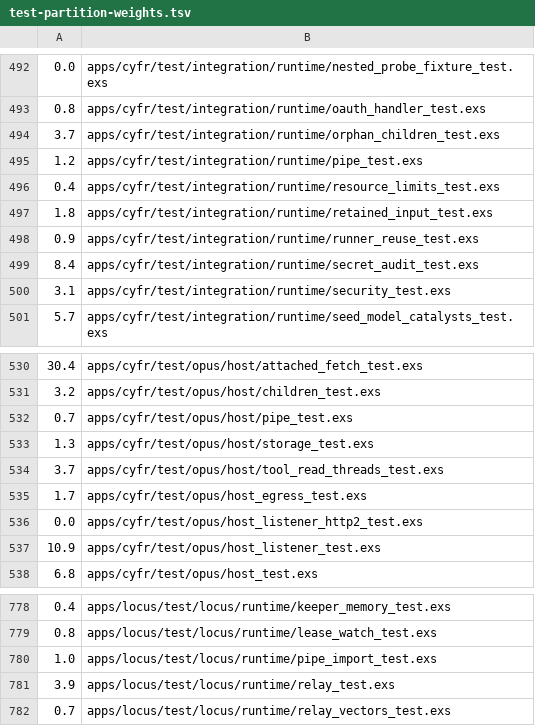
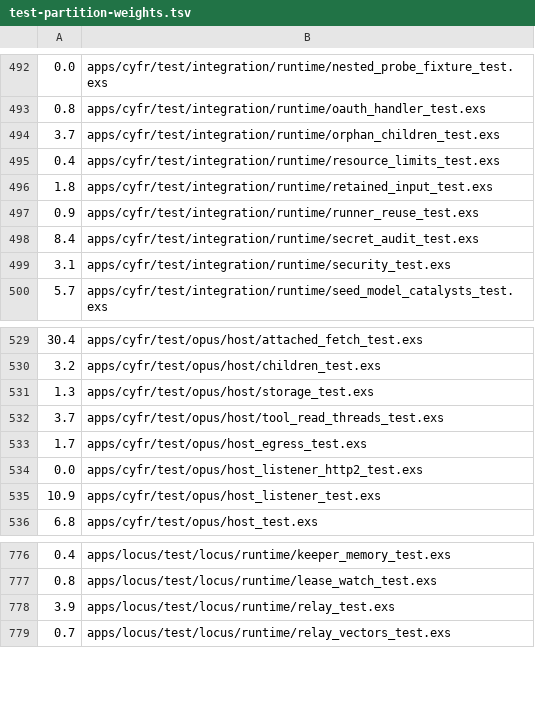
Before and after one commit to cyfrworks/cyfr, a TSV file: scripts/test-partition-weights.tsv, drawn as a sheet; only a part is shown, gaps mark what is left out; the diff names each change by its address in the sheet, - before the commit and + after, or states it on an @@ line.

Commit message:
Remove the component pipe and the mount it resolved
The pipe let a catalyst open a session on the program its login need was
bound to; both adapter catalysts that used it are gone and no shipped
component imports it. Removed: Opus.Host.Pipe, Opus.Programs.Pipe,
Opus.Programs.pipe_open/5, pipe_send/5, pipe_recv/6 and pipe_close/4; the
four host calls through Prima.HostAPI, Opus.Host and Locus's engine and
HostClient, with the engine's pipe codes and EdgeGuard's pipe checks;
cyfr-process/pipe.wit and its import in the catalyst world and Cargo
template; Sanctum.Mount.resolve/5, which only the pipe called, and its
Boundaries roster entry; the vectors, the pipe probe fixture and the
tests of all of it; the component guide's section; and pipe.py's half
that drove the pipe through a release. pipe.py keeps the keeper's line
mode, which Opus.Brain's sessions use. The three Rust test fixtures built
against the catalyst world are rebuilt with the pinned toolchain.

```diff
--- a/scripts/test-partition-weights.tsv
+++ b/scripts/test-partition-weights.tsv
-row 495: 1.2 | apps/cyfr/test/integration/runtime/pipe_test.exs
-row 532: 0.7 | apps/cyfr/test/opus/host/pipe_test.exs
-row 780: 1.0 | apps/locus/test/locus/runtime/pipe_import_test.exs
```
Also changed, not shown: 43 other files.
